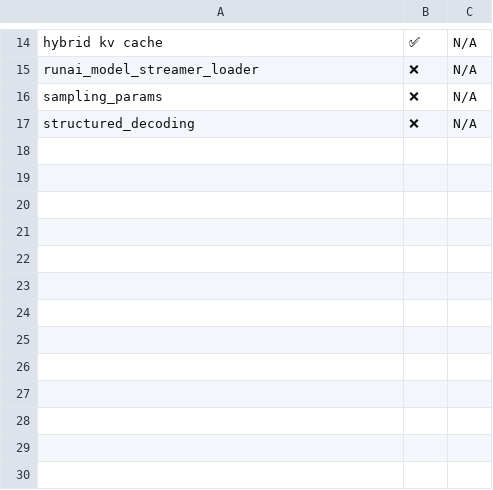
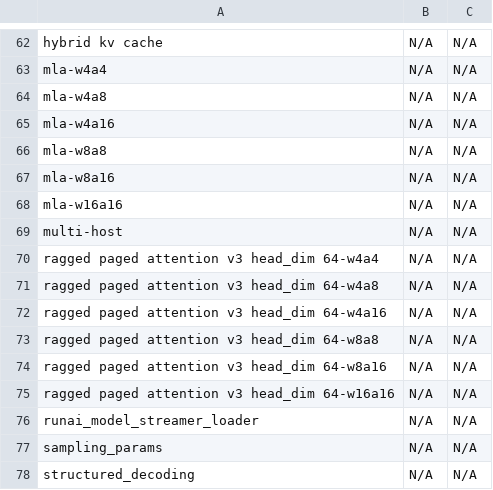
Before and after one commit to inkitori/claude-deepseek-v4, a CSV file: support_matrices/nightly/vllm/v6/feature_support_matrix.csv, drawn as a sheet; only a part is shown, gaps mark what is left out; addresses are those after the commit; the diff covers the shown part only; the diff names each change by its address in the sheet, - before the commit and + after, or states it on an @@ line.

```diff
--- a/support_matrices/nightly/vllm/v6/feature_support_matrix.csv
+++ b/support_matrices/nightly/vllm/v6/feature_support_matrix.csv
-B62: ✅
+B62: N/A
+row 63: mla-w4a4 | N/A | N/A
+row 64: mla-w4a8 | N/A | N/A
+row 65: mla-w4a16 | N/A | N/A
+row 66: mla-w8a8 | N/A | N/A
+row 67: mla-w8a16 | N/A | N/A
+row 68: mla-w16a16 | N/A | N/A
+row 69: multi-host | N/A | N/A
+row 70: ragged paged attention v3 head_dim 64-w4a4 | N/A | N/A
+row 71: ragged paged attention v3 head_dim 64-w4a8 | N/A | N/A
+row 72: ragged paged attention v3 head_dim 64-w4a16 | N/A | N/A
+row 73: ragged paged attention v3 head_dim 64-w8a8 | N/A | N/A
+row 74: ragged paged attention v3 head_dim 64-w8a16 | N/A | N/A
+row 75: ragged paged attention v3 head_dim 64-w16a16 | N/A | N/A
-B76:B78: ❌
+B76:B78: N/A
```
Also changed, not shown: 48 added rows and 13 edited cells elsewhere in this file, support_matrices/nightly/vllm/v6/text_only_model_support_matrix.csv, support_matrices/nightly/vllm/v7/feature_support_matrix.csv, 3 other files.
